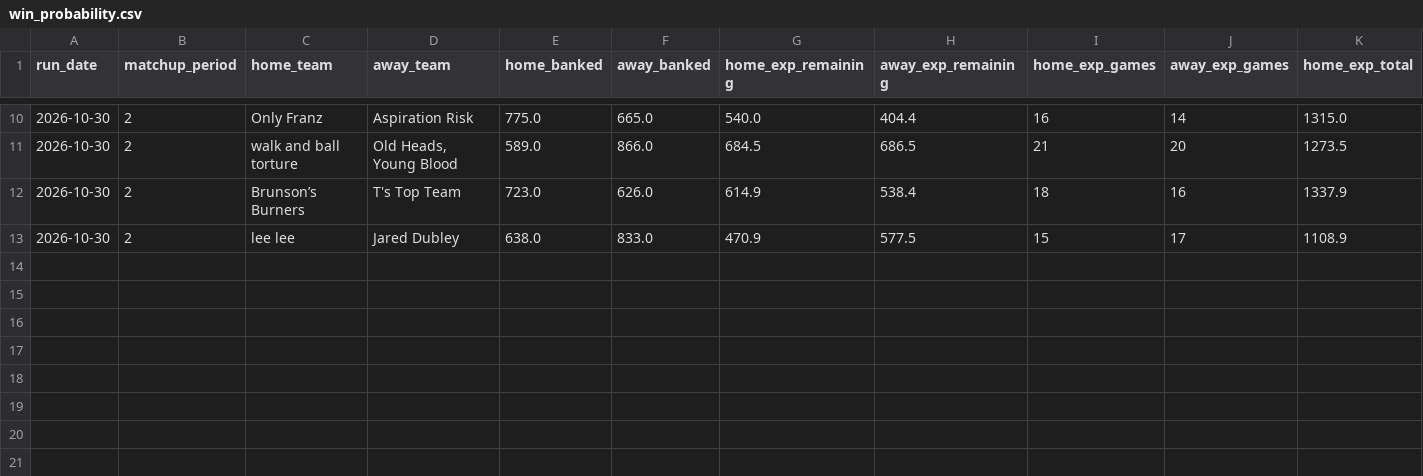
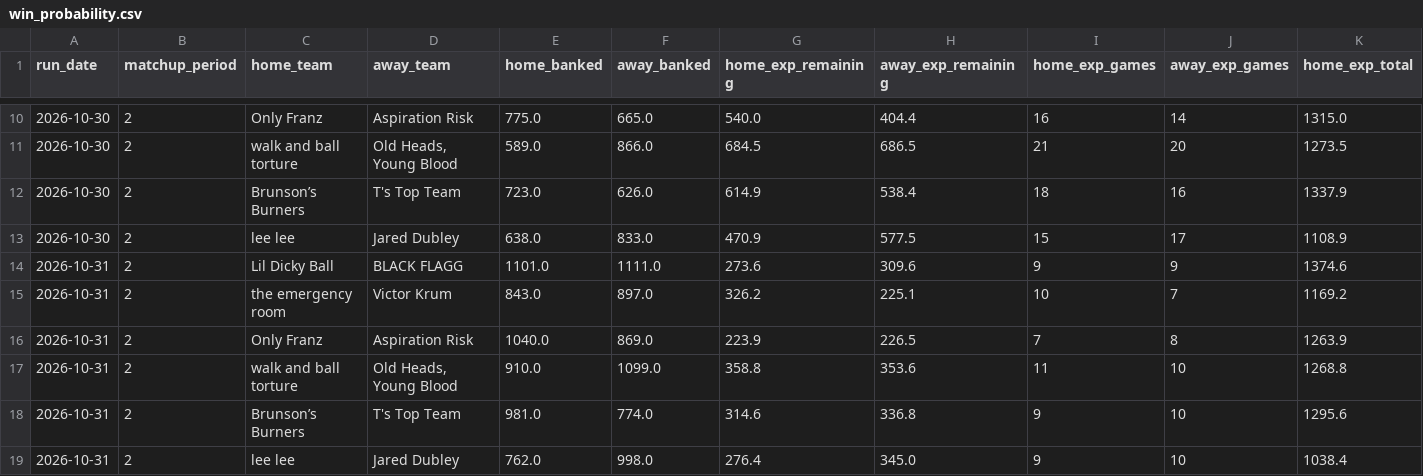
Before and after one commit to qtdooley/espn-fantasy-winprob, a CSV file: data/ahs-league/history/win_probability.csv, drawn as a sheet; only a part is shown, gaps mark what is left out; rows hold the shown columns only; the diff names each change by its address in the sheet, - before the commit and + after, or states it on an @@ line.

```diff
--- a/data/ahs-league/history/win_probability.csv
+++ b/data/ahs-league/history/win_probability.csv
+row 14: 2026-10-31 | 2 | Lil Dicky Ball | BLACK FLAGG | 1101.0 | 1111.0 | 273.6 | 309.6 | 9 | 9 | 1374.6
+row 15: 2026-10-31 | 2 | the emergency room | Victor Krum | 843.0 | 897.0 | 326.2 | 225.1 | 10 | 7 | 1169.2
+row 16: 2026-10-31 | 2 | Only Franz | Aspiration Risk | 1040.0 | 869.0 | 223.9 | 226.5 | 7 | 8 | 1263.9
+row 17: 2026-10-31 | 2 | walk and ball torture | Old Heads, Young Blood | 910.0 | 1099.0 | 358.8 | 353.6 | 11 | 10 | 1268.8
+row 18: 2026-10-31 | 2 | Brunson’s Burners | T's Top Team | 981.0 | 774.0 | 314.6 | 336.8 | 9 | 10 | 1295.6
+row 19: 2026-10-31 | 2 | lee lee | Jared Dubley | 762.0 | 998.0 | 276.4 | 345.0 | 9 | 10 | 1038.4
```
Also changed, not shown: data/ahs-league/rosters.csv, data/ahs-league/yesterday_points.csv, 15 other files.
